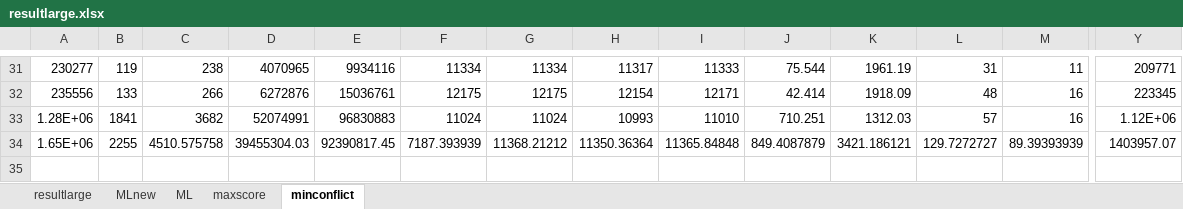
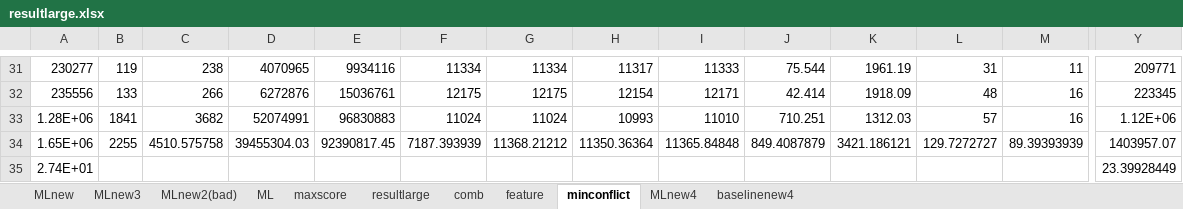
Before and after one commit to hta1996/CBSH2-master, an Excel workbook: large/resultlarge.xlsx, sheet minconflict, drawn as a sheet; only a part is shown, gaps mark what is left out; values as stored, in another font and other column widths than the file's, no borders; rows hold the shown columns only; the diff names each change by its address in the sheet, - before the commit and + after, or states it on an @@ line.

```diff
--- a/large/resultlarge.xlsx (sheet minconflict)
+++ b/large/resultlarge.xlsx (sheet minconflict)
+sheet tab: MLnew3
+sheet tab: MLnew2(bad)
+sheet tab: comb
+sheet tab: feature
+sheet tab: MLnew4
+sheet tab: baselinenew4
@@ sheet tab order changed: MLnew | MLnew3 | MLnew2(bad) | ML | maxscore | resultlarge | comb | feature | minconflict | MLnew4 | baselinenew4 @@
+row 35: 2.74E+01 |  |  |  |  |  |  |  |  |  |  |  |  | 23.39928449
```
Also changed, not shown: sheet maxscore, sheet resultlarge, charts or pictures, 17 other files.
